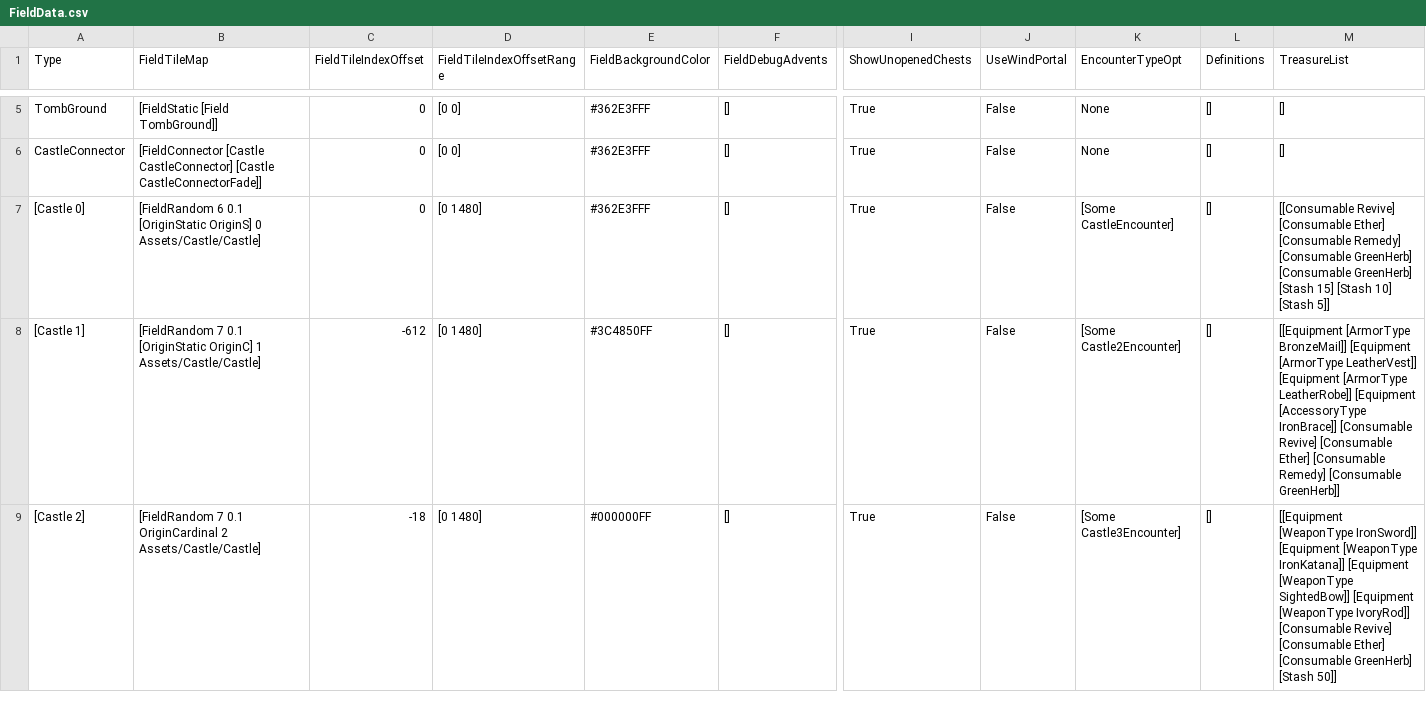
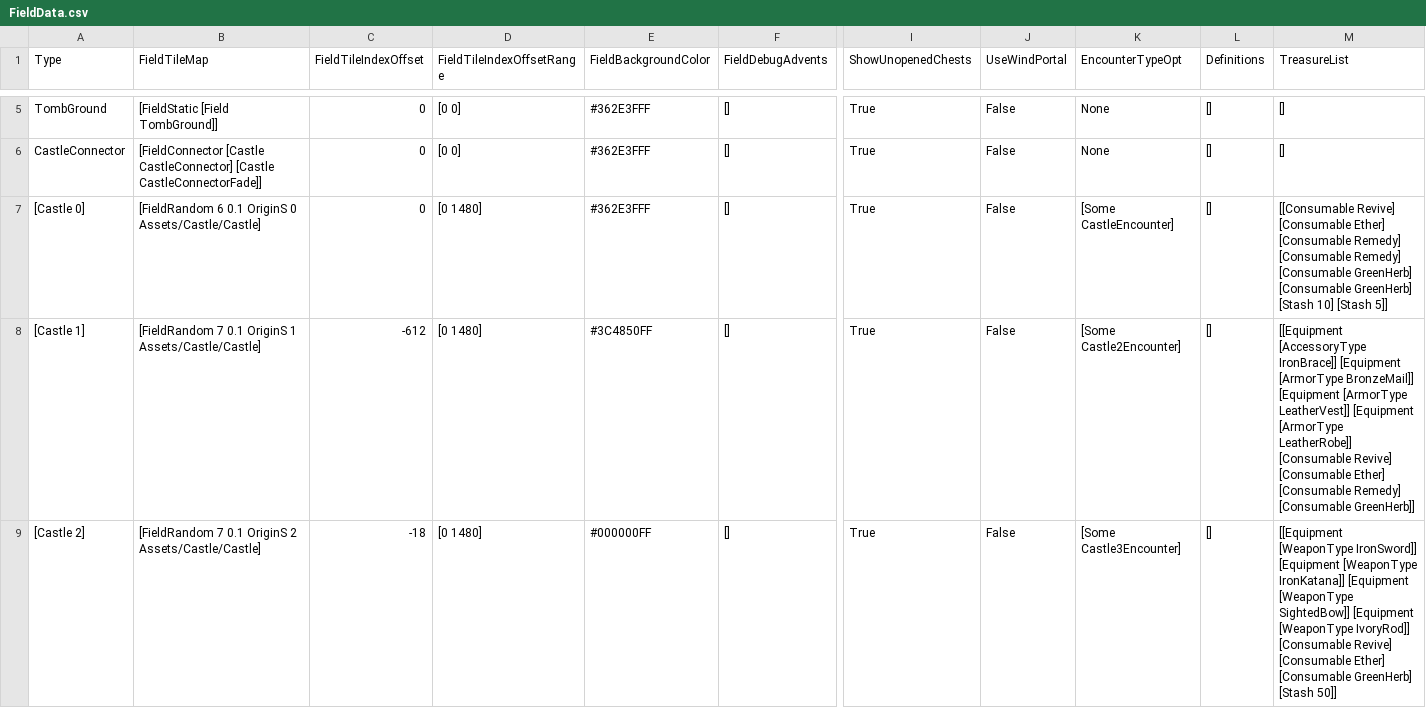
Before and after one commit to bryanedds/Nu, a CSV file: Projects/OmniBlade/Assets/Data/FieldData.csv, drawn as a sheet; only a part is shown, gaps mark what is left out; the diff names each change by its address in the sheet, - before the commit and + after, or states it on an @@ line.

Commit message:
Ordering chest spawns by distance from origin.
Former-commit-id: 485cbb88477f81961d191610b31c28ac773a6fd2

```diff
--- a/Projects/OmniBlade/Assets/Data/FieldData.csv
+++ b/Projects/OmniBlade/Assets/Data/FieldData.csv
-B7 (FieldTileMap): …6 0.1 [OriginStatic OriginS] 0 Assets/Castle/Castle]
+B7 (FieldTileMap): …6 0.1 OriginS 0 Assets/Castle/Castle]
-M7 (TreasureList): …Remedy] [Consumable GreenHerb] [Consumable GreenHerb] [Stash 15] [Stash 10]…
+M7 (TreasureList): …Remedy] [Consumable Remedy] [Consumable GreenHerb] [Consumable GreenHerb] [Stash 10]…
-B8 (FieldTileMap): …7 0.1 [OriginStatic OriginC] 1 Assets/Castle/Castle]
+B8 (FieldTileMap): …7 0.1 OriginS 1 Assets/Castle/Castle]
-M8 (TreasureList): [[Equipment [ArmorType BronzeMail]] [Equipment [ArmorType LeatherVest]] [Equipment [ArmorType LeatherRobe]] [Equipment [AccessoryType IronBrace]] [Consumable Revive]…
+M8 (TreasureList): [[Equipment [AccessoryType IronBrace]] [Equipment [ArmorType BronzeMail]] [Equipment [ArmorType LeatherVest]] [Equipment [ArmorType LeatherRobe]] [Consumable Revive]…
-B9 (FieldTileMap): …7 0.1 OriginCardinal 2 Assets/Castle/Castle]
+B9 (FieldTileMap): …7 0.1 OriginS 2 Assets/Castle/Castle]
```
Also changed, not shown: 2 other files.
